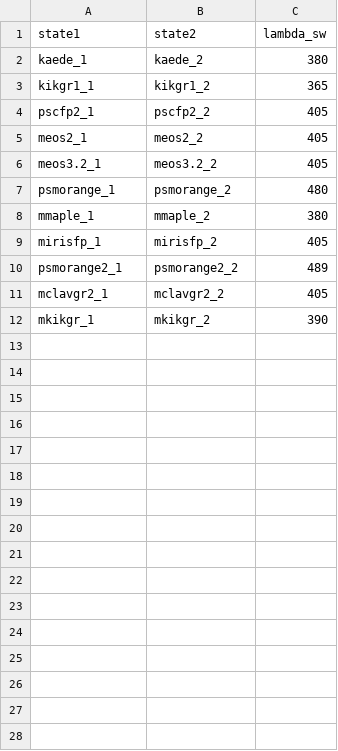
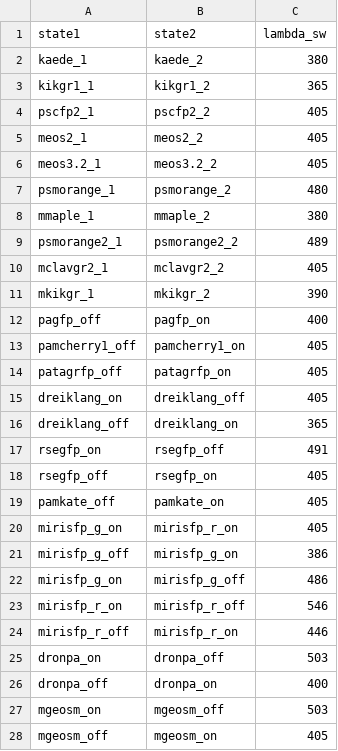
Before and after one commit to kthorn/FPvisualization, a CSV file: links.csv, drawn as a sheet; removed rows and columns are numbered as before the commit, all else as after; the diff names each change by its address in the sheet, - before the commit and + after, or states it on an @@ line.

```diff
--- a/links.csv
+++ b/links.csv
-row 9: mirisfp_1 | mirisfp_2 | 405
+row 12: pagfp_off | pagfp_on | 400
+row 13: pamcherry1_off | pamcherry1_on | 405
+row 14: patagrfp_off | patagrfp_on | 405
+row 15: dreiklang_on | dreiklang_off | 405
+row 16: dreiklang_off | dreiklang_on | 365
+row 17: rsegfp_on | rsegfp_off | 491
+row 18: rsegfp_off | rsegfp_on | 405
+row 19: pamkate_off | pamkate_on | 405
+row 20: mirisfp_g_on | mirisfp_r_on | 405
+row 21: mirisfp_g_off | mirisfp_g_on | 386
+row 22: mirisfp_g_on | mirisfp_g_off | 486
+row 23: mirisfp_r_on | mirisfp_r_off | 546
+row 24: mirisfp_r_off | mirisfp_r_on | 446
+row 25: dronpa_on | dronpa_off | 503
+row 26: dronpa_off | dronpa_on | 400
+row 27: mgeosm_on | mgeosm_off | 503
+row 28: mgeosm_off | mgeosm_on | 405
```
Also changed, not shown: PSFPs.csv, PSFPs_processed.csv, 2 other files.
